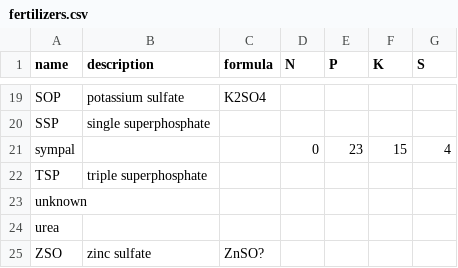
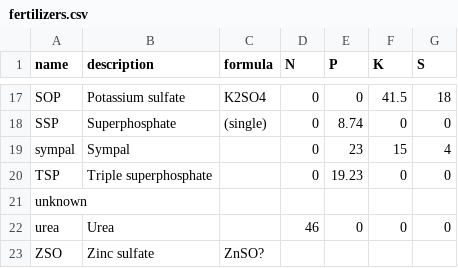
Before and after one commit to reagro/carob, a CSV file: terms/fertilizers.csv, drawn as a sheet; only a part is shown, gaps mark what is left out; addresses are those after the commit; the diff covers the shown part only; the diff names each change by its address in the sheet, - before the commit and + after, or states it on an @@ line.

```diff
--- a/terms/fertilizers.csv
+++ b/terms/fertilizers.csv
-B17 (description): potassium sulfate
+B17 (description): Potassium sulfate
-D17:D18 (N): (empty)
+D17:D18 (N): 0
-E17 (P): (empty)
+E17 (P): 0
-F17 (K): (empty)
+F17 (K): 41.5
-G17 (S): (empty)
+G17 (S): 18
-B18 (description): single superphosphate
+B18 (description): Superphosphate
-C18 (formula): (empty)
+C18 (formula): (single)
-E18 (P): (empty)
+E18 (P): 8.74
-F18 (K): (empty)
+F18 (K): 0
-G18 (S): (empty)
+G18 (S): 0
-B19 (description): (empty)
+B19 (description): Sympal
-B20 (description): triple superphosphate
+B20 (description): Triple superphosphate
-D20 (N): (empty)
+D20 (N): 0
-E20 (P): (empty)
+E20 (P): 19.23
-F20 (K): (empty)
+F20 (K): 0
-G20 (S): (empty)
+G20 (S): 0
-B22 (description): (empty)
+B22 (description): Urea
-D22 (N): (empty)
+D22 (N): 46
-E22 (P): (empty)
+E22 (P): 0
-F22 (K): (empty)
+F22 (K): 0
-G22 (S): (empty)
+G22 (S): 0
-B23 (description): zinc sulfate
+B23 (description): Zinc sulfate
```
Also changed, not shown: 2 added rows, 4 removed rows and 30 edited cells elsewhere in this file.
